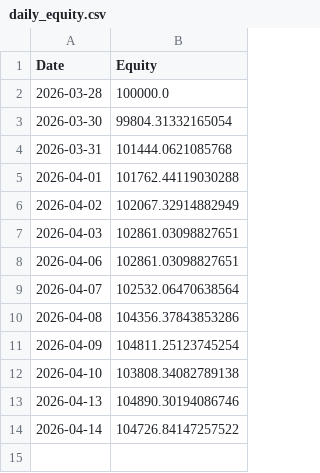
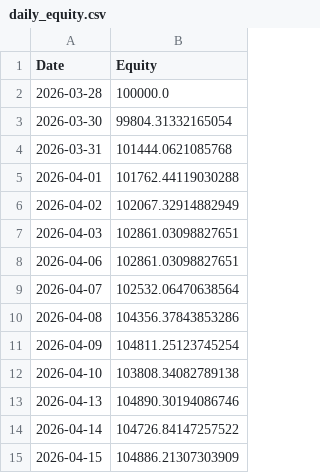
Before and after one commit to RayD-123/micro-quant-simulator, a CSV file: daily_equity.csv, drawn as a sheet.

```diff
--- a/daily_equity.csv
+++ b/daily_equity.csv
@@ -14 +14,2 @@ Date,Equity
 2026-04-14,104726.84147257522
+2026-04-15,104886.21307303909
```
Also changed, not shown: 1 other file.
